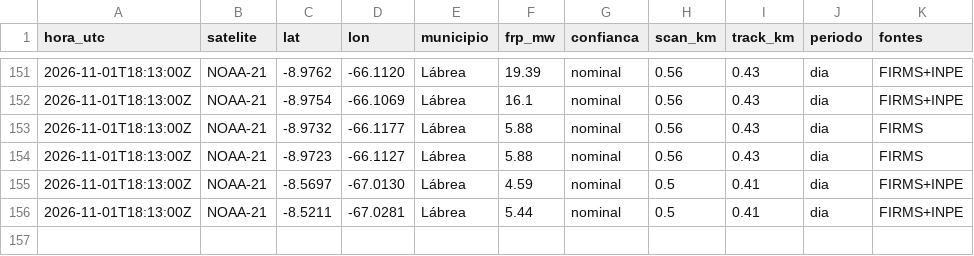
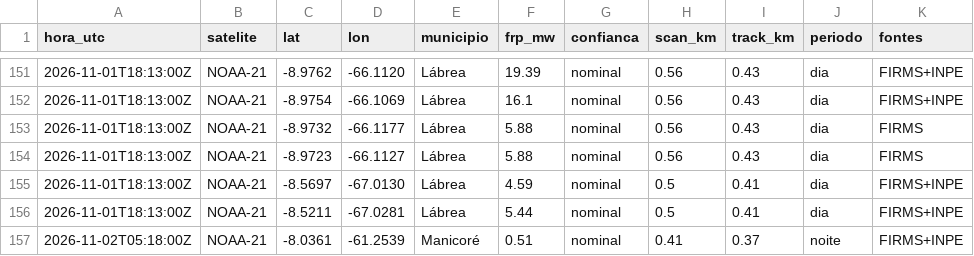
Before and after one commit to UFAMCCA/MonitorBETA, a CSV file: docs/data/historico/coari/2026-11.csv, drawn as a sheet; only a part is shown, gaps mark what is left out; the diff names each change by its address in the sheet, - before the commit and + after, or states it on an @@ line.

```diff
--- a/docs/data/historico/coari/2026-11.csv
+++ b/docs/data/historico/coari/2026-11.csv
+row 157: 2026-11-02T05:18:00Z | NOAA-21 | -8.0361 | -61.2539 | Manicoré | 0.51 | nominal | 0.41 | 0.37 | noite | FIRMS+INPE
```
Also changed, not shown: docs/data/historico/humaita/2026-11.csv, docs/data/historico/itacoatiara/2026-11.csv, 31 other files.
